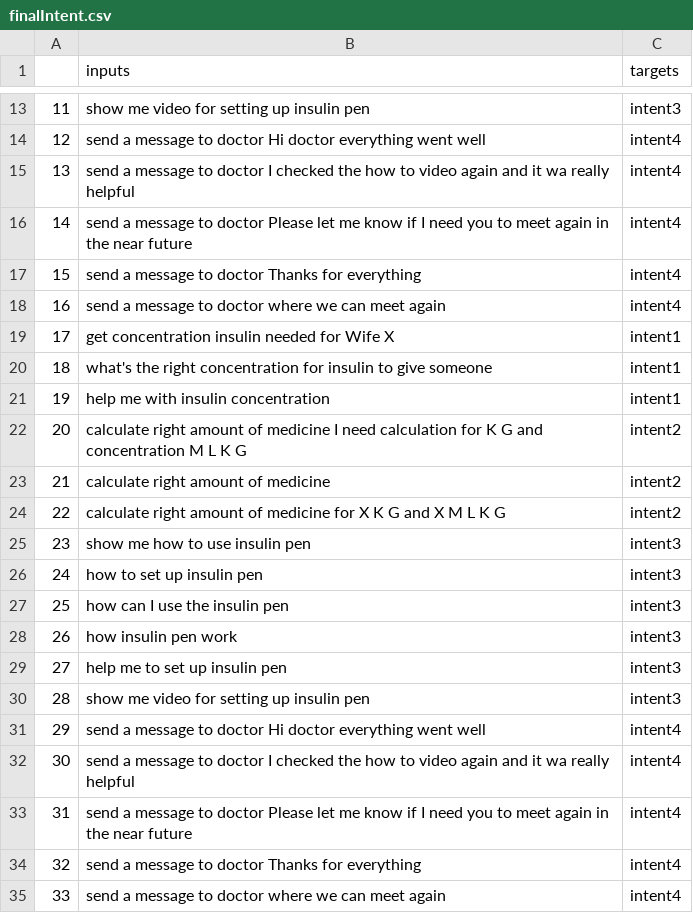
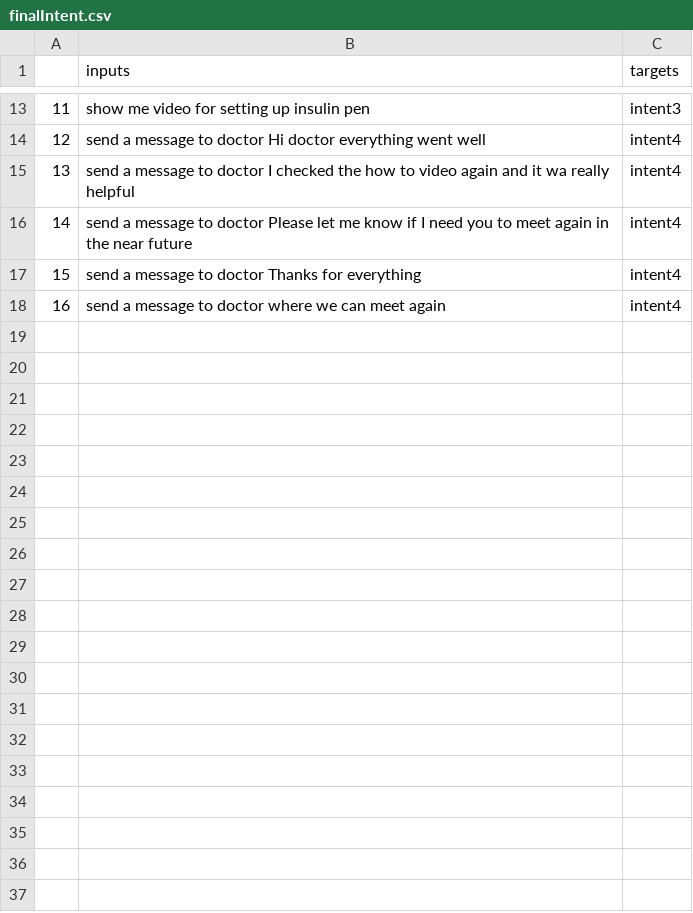
Before and after one commit to codePerfectPlus/Speaker_intent_classification, a CSV file: data/IntentClassificationData/finalIntent.csv, drawn as a sheet; only a part is shown, gaps mark what is left out; the diff names each change by its address in the sheet, - before the commit and + after, or states it on an @@ line.

```diff
--- a/data/IntentClassificationData/finalIntent.csv
+++ b/data/IntentClassificationData/finalIntent.csv
-row 19: 17 | get concentration insulin needed for Wife X | intent1
-row 20: 18 | what's the right concentration for insulin to give someone | intent1
-row 21: 19 | help me with insulin concentration | intent1
-row 22: 20 | calculate right amount of medicine I need calculation for K G and concentration M L K G | intent2
-row 23: 21 | calculate right amount of medicine | intent2
-row 24: 22 | calculate right amount of medicine for X K G and X M L K G | intent2
-row 25: 23 | show me how to use insulin pen | intent3
-row 26: 24 | how to set up insulin pen | intent3
-row 27: 25 | how can I use the insulin pen | intent3
-row 28: 26 | how insulin pen work | intent3
-row 29: 27 | help me to set up insulin pen | intent3
-row 30: 28 | show me video for setting up insulin pen | intent3
-row 31: 29 | send a message to doctor Hi doctor everything went well | intent4
-row 32: 30 | send a message to doctor I checked the how to video again and it wa really helpful | intent4
-row 33: 31 | send a message to doctor Please let me know if I need you to meet again in the near future | intent4
-row 34: 32 | send a message to doctor Thanks for everything | intent4
-row 35: 33 | send a message to doctor where we can meet again | intent4
```
Also changed, not shown: 2 other files.
